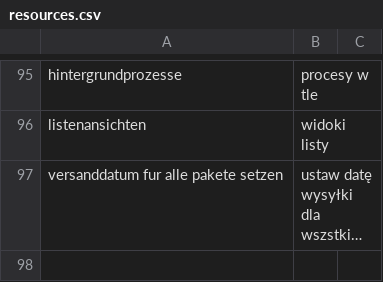
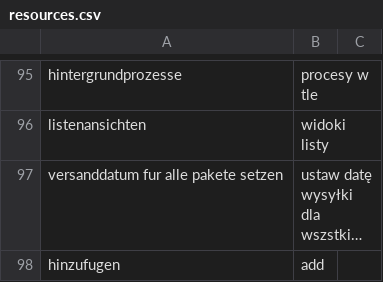
Before and after one commit to halvenas/dictionary_resources, a CSV file: resources.csv, drawn as a sheet; only a part is shown, gaps mark what is left out; long unchanged cells end in …; the diff names each change by its address in the sheet, - before the commit and + after, or states it on an @@ line.

Commit message:
updating file 2020-03-20 14:44:29.884604

```diff
--- a/resources.csv
+++ b/resources.csv
+row 98: hinzufugen | add
```
